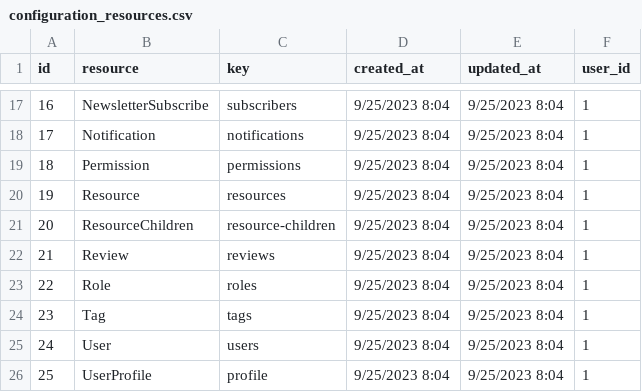
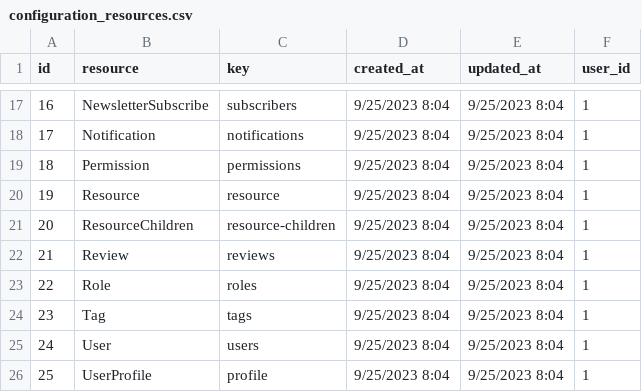
Before and after one commit to liviu10/laravel-boilerplate, a CSV file: backend/database/csv/configuration_resources.csv, drawn as a sheet; only a part is shown, gaps mark what is left out.

```diff
--- a/backend/database/csv/configuration_resources.csv
+++ b/backend/database/csv/configuration_resources.csv
@@ -19,3 +19,3 @@ id,resource,key,created_at,updated_at,user_id
 18,Permission,permissions,9/25/2023 8:04,9/25/2023 8:04,1
-19,Resource,resources,9/25/2023 8:04,9/25/2023 8:04,1
+19,Resource,resource,9/25/2023 8:04,9/25/2023 8:04,1
 20,ResourceChildren,resource-children,9/25/2023 8:04,9/25/2023 8:04,1
```
Also changed, not shown: backend/database/csv/configuration_columns.csv, backend/database/csv/resource_children.csv, 20 other files.
